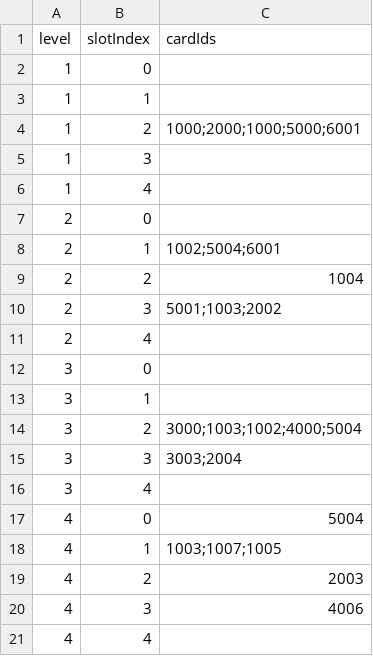
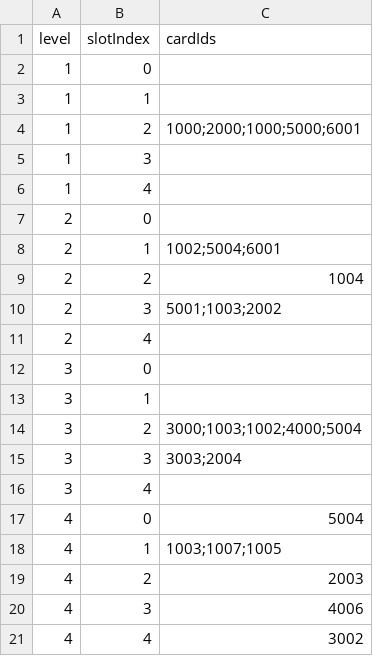
Before and after one commit to Nancobamboo/joeys-nightmare-2, a CSV file: joey2/Assets/Resources/Data/tutorial_env_deck.csv, drawn as a sheet.

```diff
--- a/joey2/Assets/Resources/Data/tutorial_env_deck.csv
+++ b/joey2/Assets/Resources/Data/tutorial_env_deck.csv
@@ -20,2 +20,2 @@ level,slotIndex,cardIds
 4,3,4006
-4,4,
+4,4,3002
```
Also changed, not shown: joey2/Assets/Resources/Data/card_info.csv, 11 other files.
